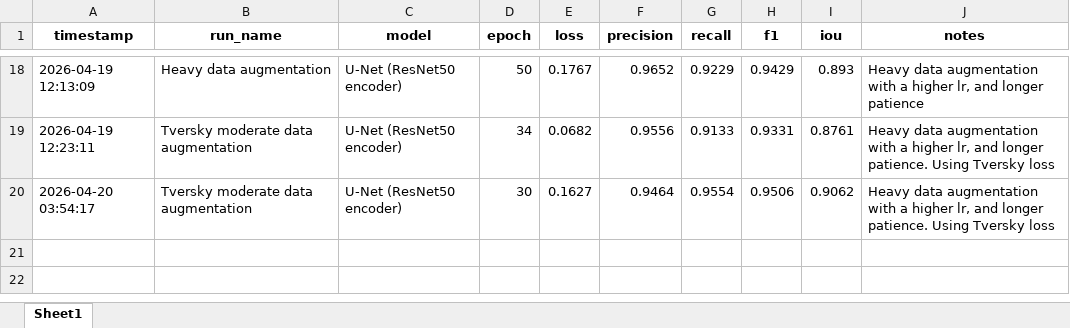
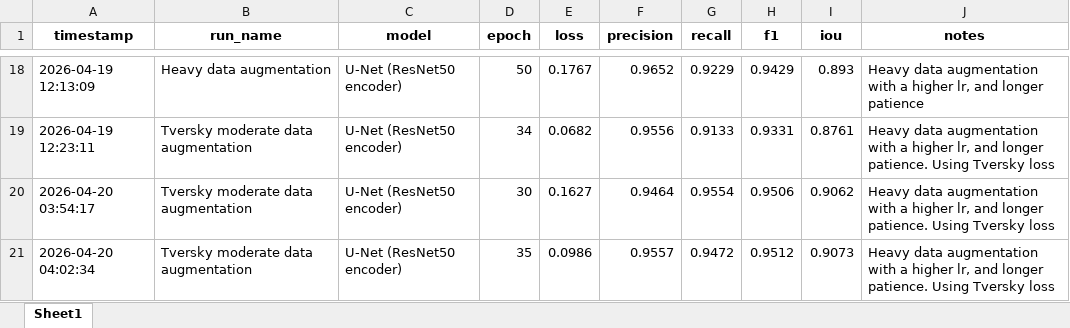
Before and after one commit to Magic-Master420/COMP9517-Group-Project, an Excel workbook: dl/gn/training_results_history.xlsx, sheet Sheet1, drawn as a sheet; only a part is shown, gaps mark what is left out; values as stored, in another font and other column widths than the file's, no borders; the diff names each change by its address in the sheet, - before the commit and + after, or states it on an @@ line.

Commit message:
Parameter tuning changes and results for U-Net

```diff
--- a/dl/gn/training_results_history.xlsx (sheet Sheet1)
+++ b/dl/gn/training_results_history.xlsx (sheet Sheet1)
+row 21: 2026-04-20 04:02:34 | Tversky moderate data augmentation | U-Net (ResNet50 encoder) | 35 | 0.0986 | 0.9557 | 0.9472 | 0.9512 | 0.9073 | Heavy data augmentation with a higher lr, and longer patience. Using Tversky loss
```
